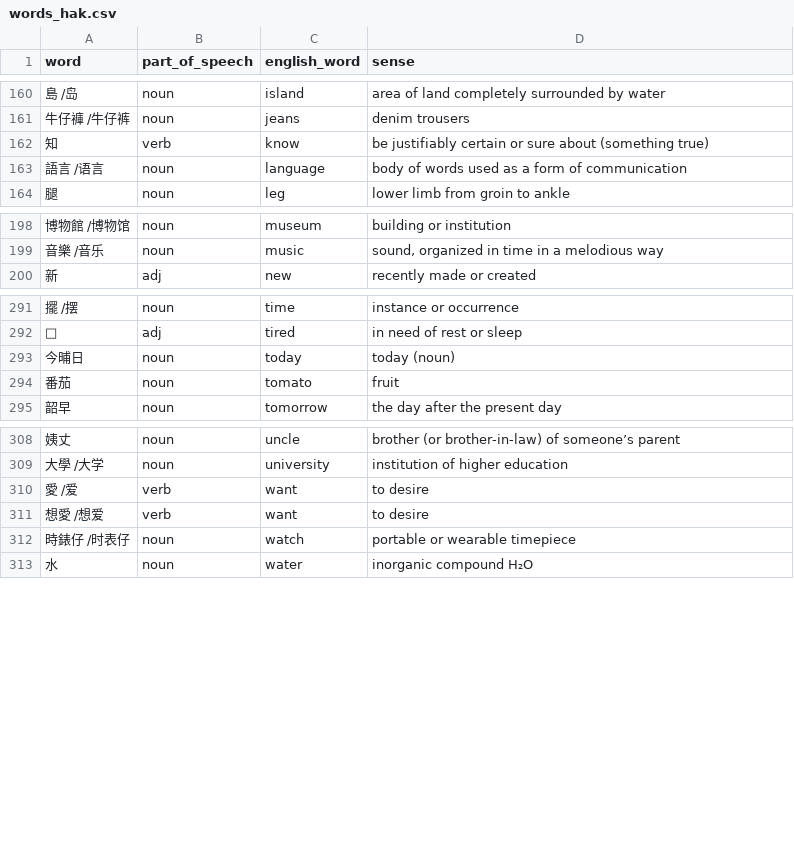
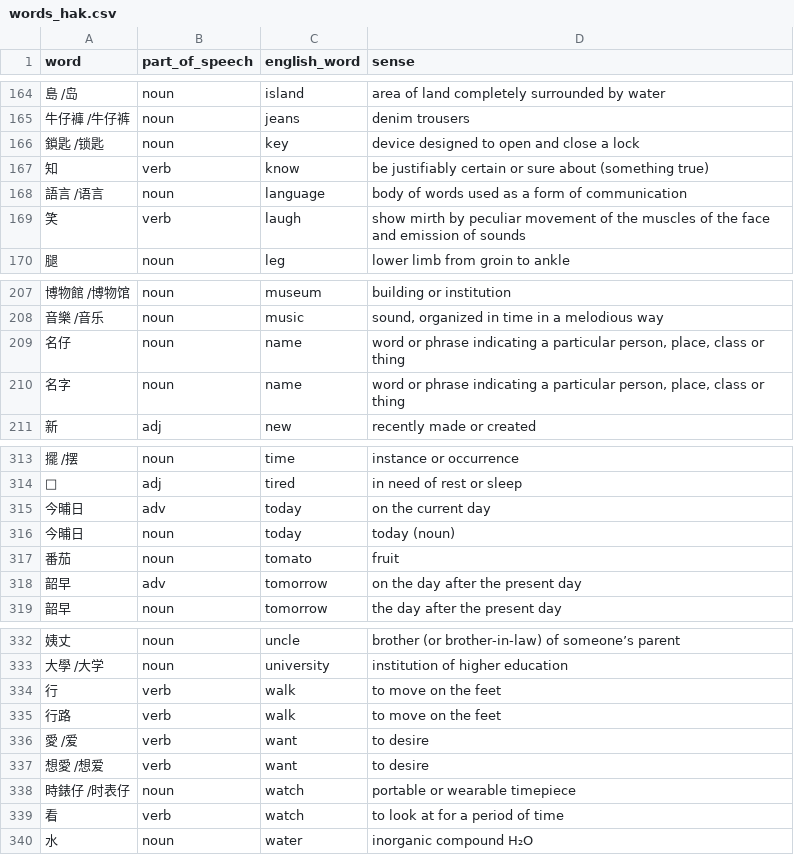
Before and after one commit to appsinacup/polyglot-dictionaries, a CSV file: 1000_words/words_hak.csv, drawn as a sheet; only a part is shown, gaps mark what is left out; the diff covers the shown part only; the diff names each change by its address in the sheet, - before the commit and + after, or states it on an @@ line.

```diff
--- a/1000_words/words_hak.csv
+++ b/1000_words/words_hak.csv
+row 166: 鎖匙 /锁匙 | noun | key | device designed to open and close a lock
+row 169: 笑 | verb | laugh | show mirth by peculiar movement of the muscles of the face and emission of sounds
+row 209: 名仔 | noun | name | word or phrase indicating a particular person, place, class or thing
+row 210: 名字 | noun | name | word or phrase indicating a particular person, place, class or thing
+row 315: 今晡日 | adv | today | on the current day
+row 318: 韶早 | adv | tomorrow | on the day after the present day
+row 334: 行 | verb | walk | to move on the feet
+row 335: 行路 | verb | walk | to move on the feet
+row 339: 看 | verb | watch | to look at for a period of time
```
Also changed, not shown: 22 added rows elsewhere in this file, 1000_words/words_nn.csv, 1000_words/words_no.csv, 30 other files.
